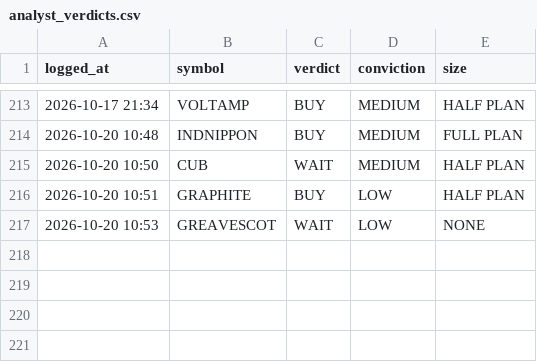
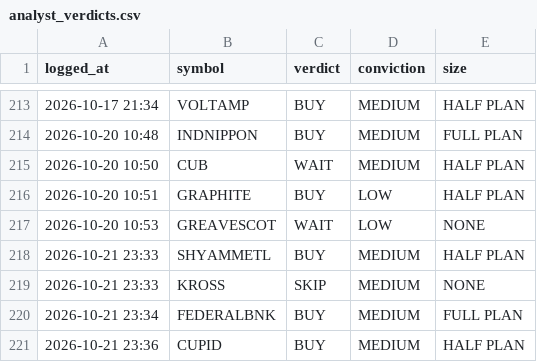
Before and after one commit to kartikeyaav/Golden-Stock, a CSV file: multibagger_screener/multibagger_screener/journal/analyst_verdicts.csv, drawn as a sheet; only a part is shown, gaps mark what is left out.

Commit message:
local analyst: 4 pooled verdict(s) 2026-10-21 23:36 (subscription run)

```diff
--- a/multibagger_screener/multibagger_screener/journal/analyst_verdicts.csv
+++ b/multibagger_screener/multibagger_screener/journal/analyst_verdicts.csv
@@ -217 +217,5 @@ logged_at,symbol,verdict,conviction,size
 2026-10-20 10:53,GREAVESCOT,WAIT,LOW,NONE
+2026-10-21 23:33,SHYAMMETL,BUY,MEDIUM,HALF PLAN
+2026-10-21 23:33,KROSS,SKIP,MEDIUM,NONE
+2026-10-21 23:34,FEDERALBNK,BUY,MEDIUM,FULL PLAN
+2026-10-21 23:36,CUPID,BUY,MEDIUM,HALF PLAN
```
Also changed, not shown: 5 other files.
